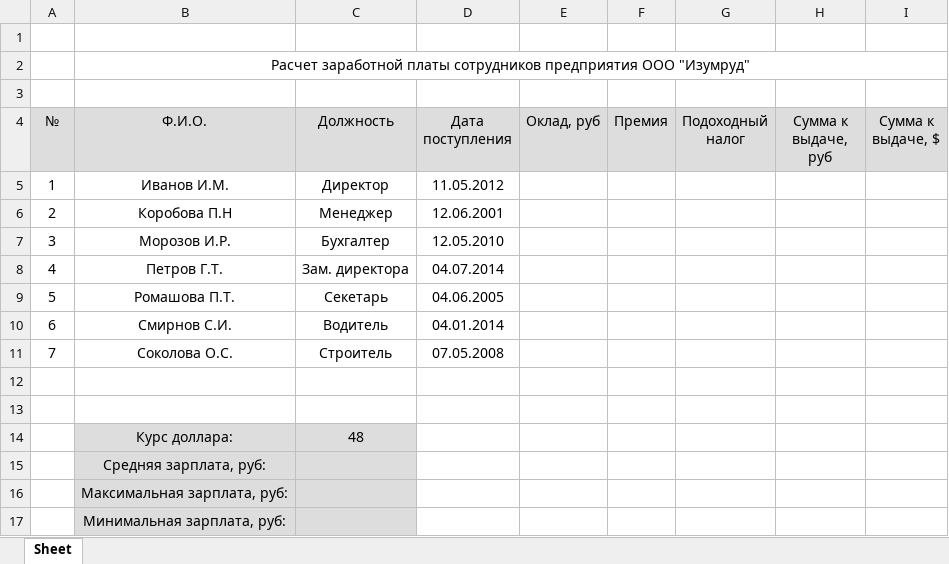
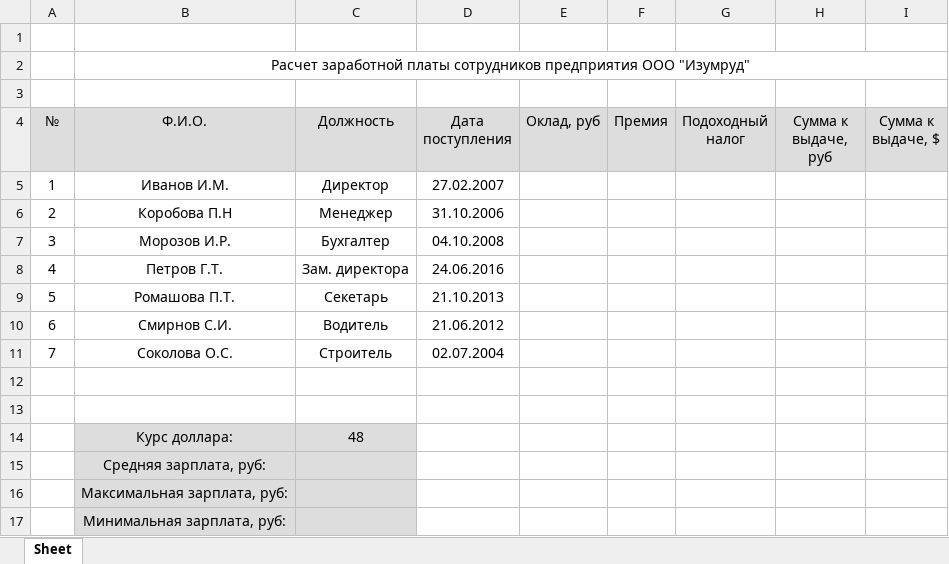
Before and after one commit to vesloguzov/xlsx_checker, an Excel workbook: xlsx_checker/public/templates/lab0_template.xlsx, sheet Sheet, drawn as a sheet; values as stored, in another font and other column widths than the file's, no borders; the diff names each change by its address in the sheet, - before the commit and + after, or states it on an @@ line.

```diff
--- a/xlsx_checker/public/templates/lab0_template.xlsx (sheet Sheet)
+++ b/xlsx_checker/public/templates/lab0_template.xlsx (sheet Sheet)
-D5 (Дата поступления): 11.05.2012
+D5 (Дата поступления): 27.02.2007
-D6 (Дата поступления): 12.06.2001
+D6 (Дата поступления): 31.10.2006
-D7 (Дата поступления): 12.05.2010
+D7 (Дата поступления): 04.10.2008
-D8 (Дата поступления): 04.07.2014
+D8 (Дата поступления): 24.06.2016
-D9 (Дата поступления): 04.06.2005
+D9 (Дата поступления): 21.10.2013
-D10 (Дата поступления): 04.01.2014
+D10 (Дата поступления): 21.06.2012
-D11 (Дата поступления): 07.05.2008
+D11 (Дата поступления): 02.07.2004
```
Also changed, not shown: xlsx_checker/public/templates/lab1_template.xlsx, 6 other files.
